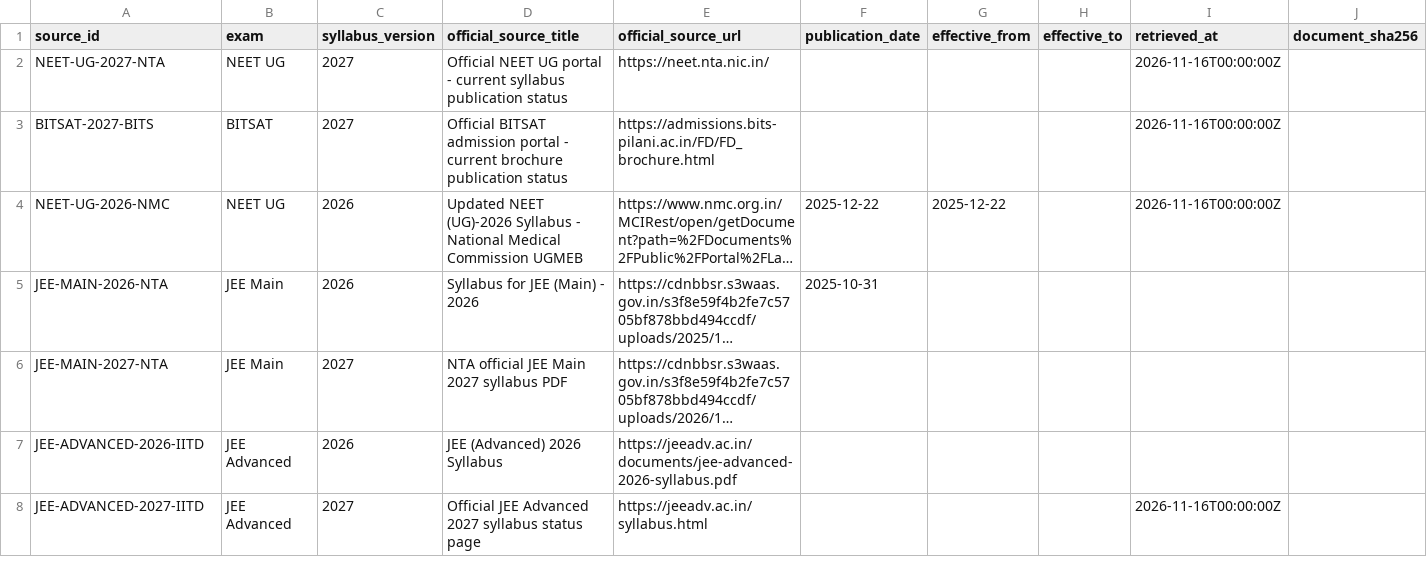
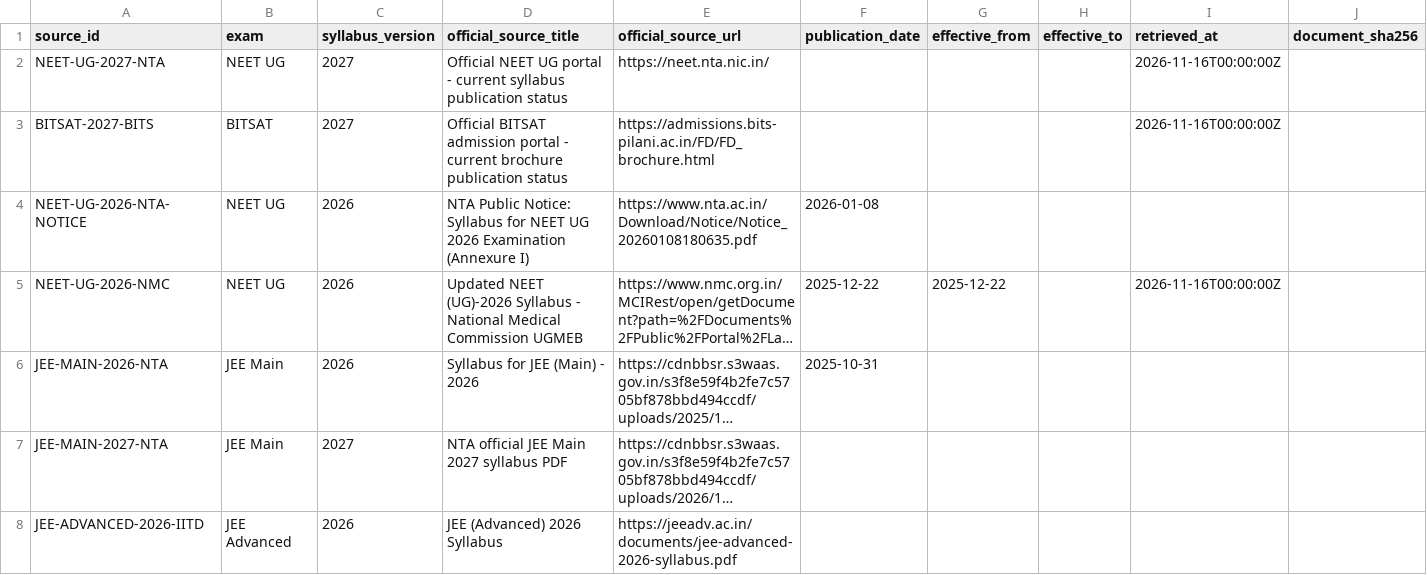
Before and after one commit to vinothkumarar/QuestionFactory, a CSV file: QuestionEngine/catalogs/exam_syllabus_sources.csv, drawn as a sheet; only a part is shown; the shorter side is filled out with more unchanged rows; long unchanged cells end in …; the diff names each change by its address in the sheet, - before the commit and + after, or states it on an @@ line.

Commit message:
Register NTA NEET 2026 notice containing official syllabus annexure

```diff
--- a/QuestionEngine/catalogs/exam_syllabus_sources.csv
+++ b/QuestionEngine/catalogs/exam_syllabus_sources.csv
+row 4: NEET-UG-2026-NTA-NOTICE | NEET UG | 2026 | NTA Public Notice: Syllabus for NEET UG 2026 Examination (Annexure I) | https://www.nta.ac.in/Download/Notice/Notice_20260108180635.pdf | 2026-01-08
```
